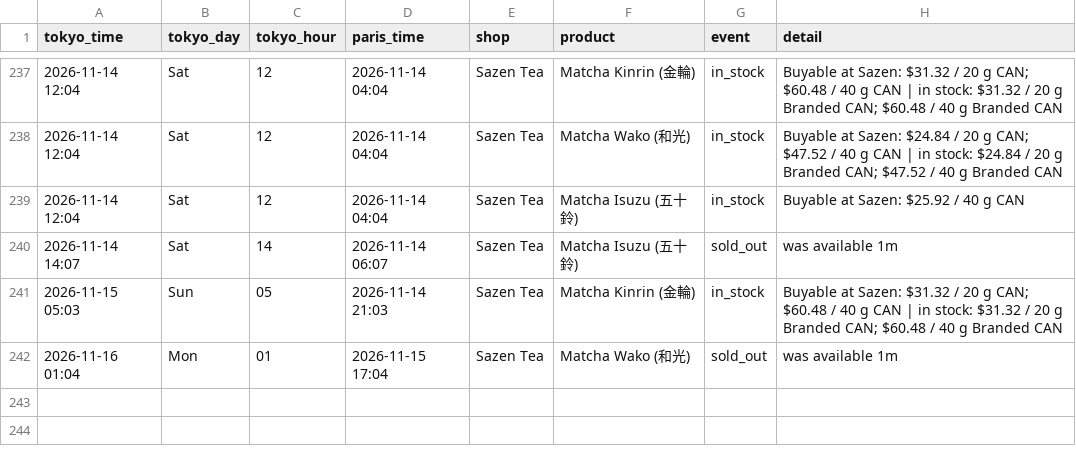
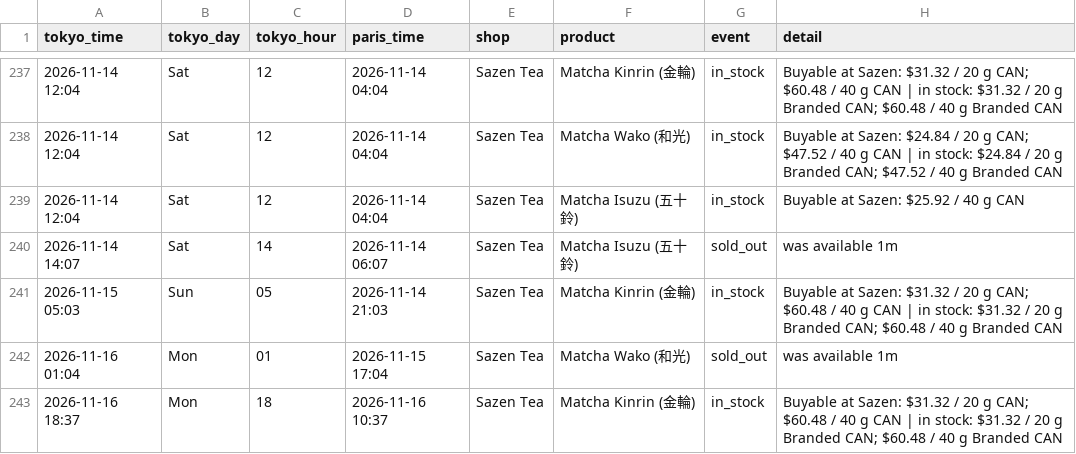
Before and after one commit to matcha-watch/matcha-watch, a CSV file: restock-log.csv, drawn as a sheet; only a part is shown, gaps mark what is left out.

```diff
--- a/restock-log.csv
+++ b/restock-log.csv
@@ -242 +242,2 @@ tokyo_time,tokyo_day,tokyo_hour,paris_time,shop,product,event,detail
 2026-11-16 01:04,Mon,01,2026-11-15 17:04,Sazen Tea,Matcha Wako (和光),sold_out,was available 1m
+2026-11-16 18:37,Mon,18,2026-11-16 10:37,Sazen Tea,Matcha Kinrin (金輪),in_stock,Buyable at Sazen: $31.32 / 20 g CAN; $60.48 / 40 g CAN | in stock: $31.32 / 20 g Branded CAN; $60.48 / 40 g Branded CAN
```
Also changed, not shown: 2 other files.
